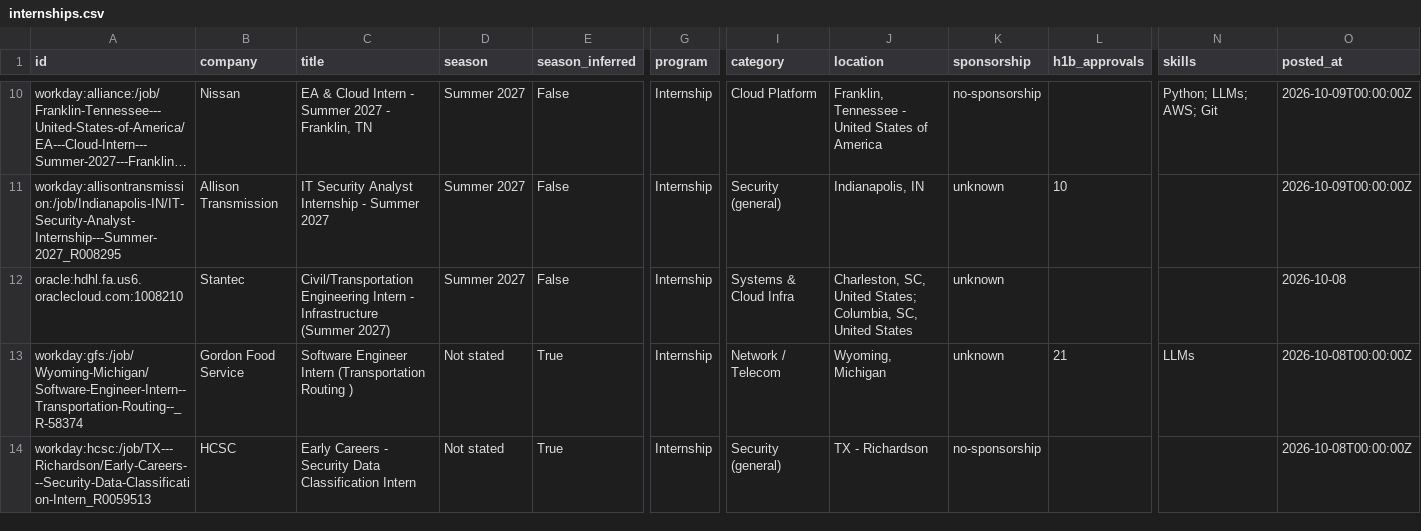
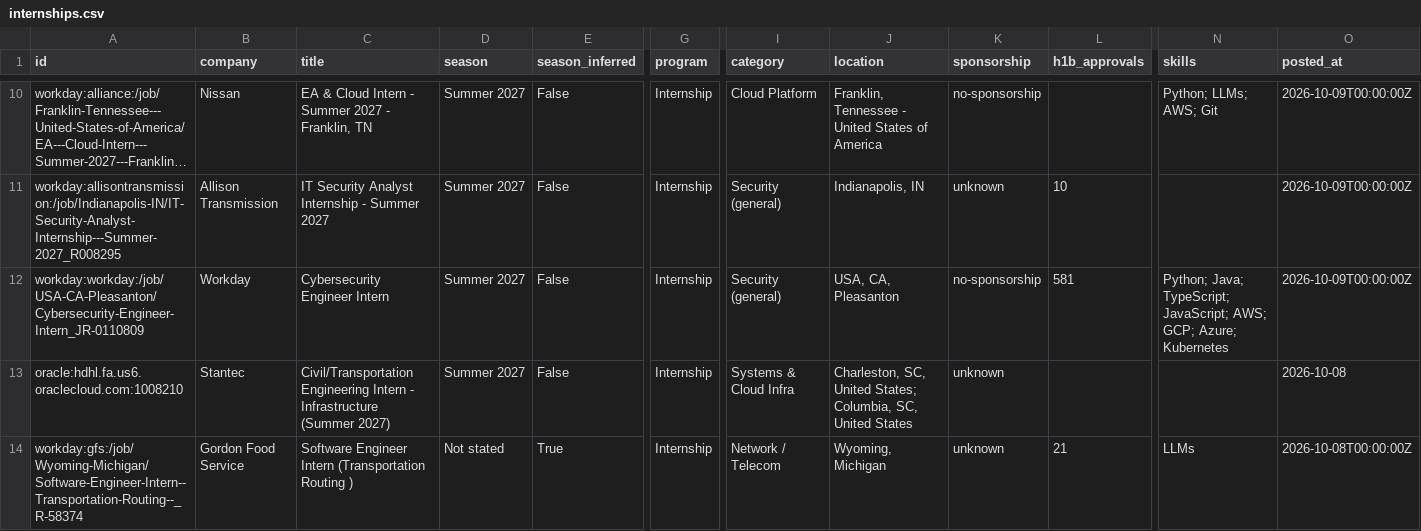
Before and after one commit to ihrtkaii/secnet-internships, a CSV file: data/internships.csv, drawn as a sheet; only a part is shown, gaps mark what is left out; the shorter side is filled out with more unchanged rows; long unchanged cells end in …; rows hold the shown columns only; the diff covers the shown part only; the diff names each change by its address in the sheet, - before the commit and + after, or states it on an @@ line.

```diff
--- a/data/internships.csv
+++ b/data/internships.csv
+row 12: workday:workday:/job/USA-CA-Pleasanton/Cybersecurity-Engineer-Intern_JR-0110809 | Workday | Cybersecurity Engineer Intern | Summer 2027 | False | Internship | Security (general) | USA, CA, Pleasanton | no-sponsorship | 581 | Python; Java; TypeScript; JavaScript; AWS; GCP; Azure; Kubernetes | 2026-10-09T00:00:00Z
```
Also changed, not shown: 1 edited cell elsewhere in this file, docs/internships.csv, 15 other files.
